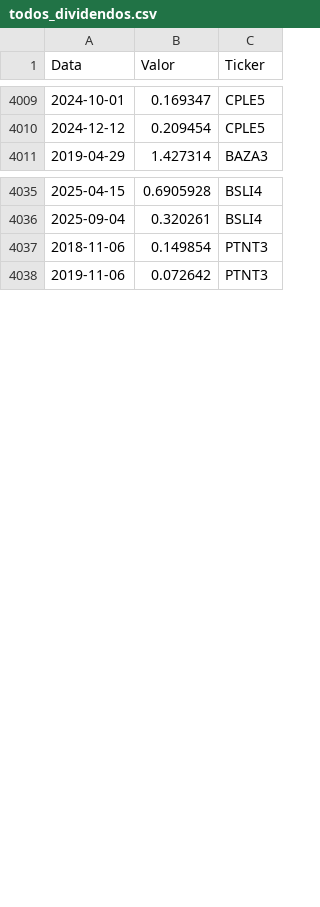
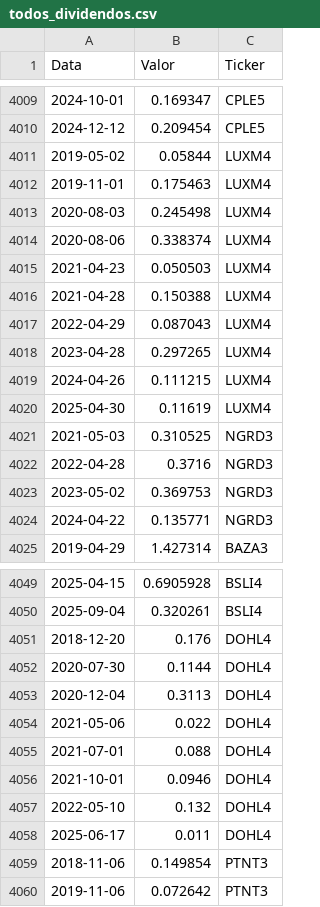
Before and after one commit to gustavolima007/Bussola-de-Valor, a CSV file: data/todos_dividendos.csv, drawn as a sheet; only a part is shown, gaps mark what is left out; the diff covers the shown part only; the diff names each change by its address in the sheet, - before the commit and + after, or states it on an @@ line.

Commit message:
Grafico de calor dos dividendos

```diff
--- a/data/todos_dividendos.csv
+++ b/data/todos_dividendos.csv
+row 4011: 2019-05-02 | 0.05844 | LUXM4
+row 4012: 2019-11-01 | 0.175463 | LUXM4
+row 4013: 2020-08-03 | 0.245498 | LUXM4
+row 4014: 2020-08-06 | 0.338374 | LUXM4
+row 4015: 2021-04-23 | 0.050503 | LUXM4
+row 4016: 2021-04-28 | 0.150388 | LUXM4
+row 4017: 2022-04-29 | 0.087043 | LUXM4
+row 4018: 2023-04-28 | 0.297265 | LUXM4
+row 4019: 2024-04-26 | 0.111215 | LUXM4
+row 4020: 2025-04-30 | 0.11619 | LUXM4
+row 4021: 2021-05-03 | 0.310525 | NGRD3
+row 4022: 2022-04-28 | 0.3716 | NGRD3
+row 4023: 2023-05-02 | 0.369753 | NGRD3
+row 4024: 2024-04-22 | 0.135771 | NGRD3
+row 4051: 2018-12-20 | 0.176 | DOHL4
+row 4052: 2020-07-30 | 0.1144 | DOHL4
+row 4053: 2020-12-04 | 0.3113 | DOHL4
+row 4054: 2021-05-06 | 0.022 | DOHL4
+row 4055: 2021-07-01 | 0.088 | DOHL4
+row 4056: 2021-10-01 | 0.0946 | DOHL4
+row 4057: 2022-05-10 | 0.132 | DOHL4
+row 4058: 2025-06-17 | 0.011 | DOHL4
```
Also changed, not shown: 123 moved rows elsewhere in this file, data/acoes_e_fundos.csv, data/avaliacao_setor.csv, 10 other files.
